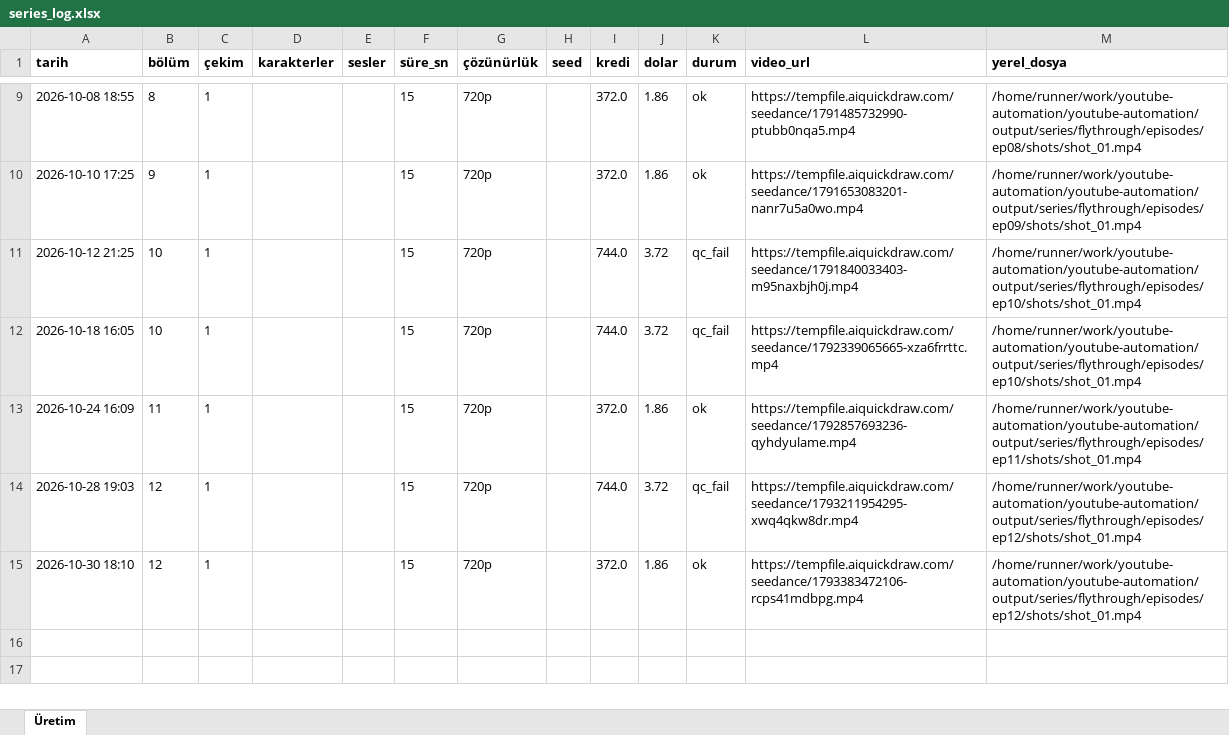
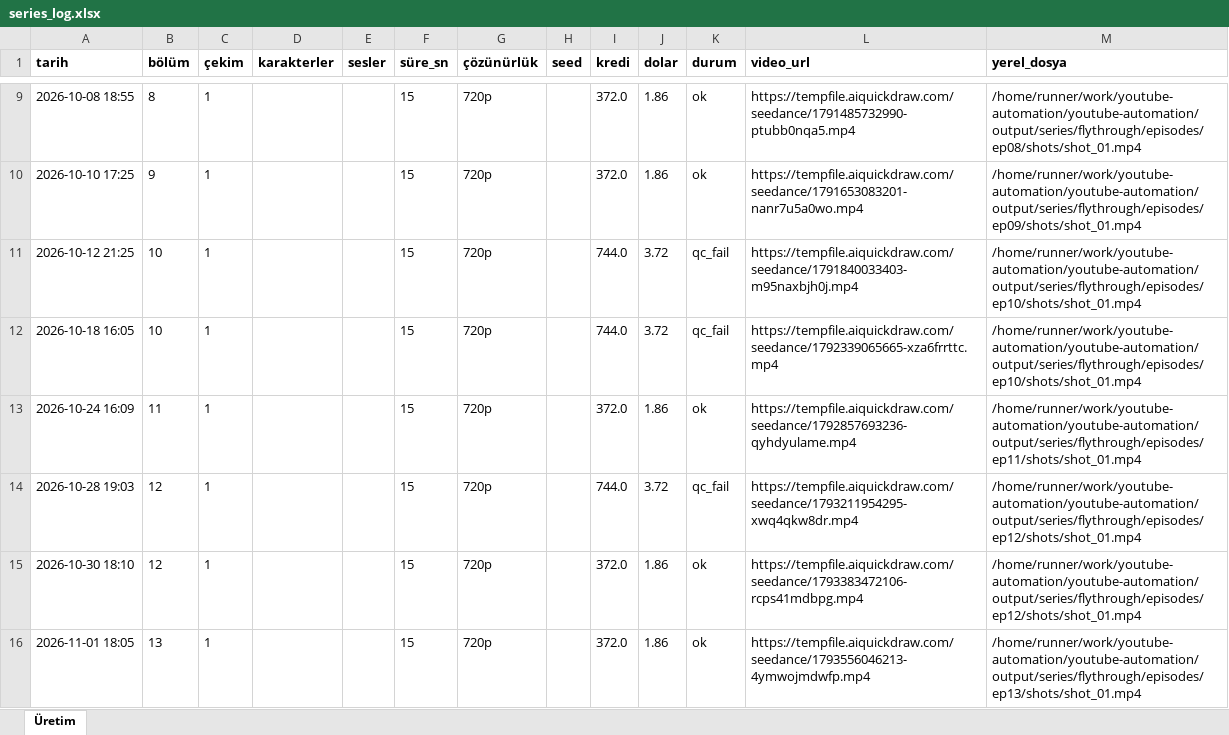
Before and after one commit to Wolkchen00/youtube-automation, an Excel workbook: galactic_experience/flythrough/series_log.xlsx, sheet Üretim, drawn as a sheet; only a part is shown, gaps mark what is left out; values as stored, in another font and other column widths than the file's, no borders; the diff names each change by its address in the sheet, - before the commit and + after, or states it on an @@ line.

```diff
--- a/galactic_experience/flythrough/series_log.xlsx (sheet Üretim)
+++ b/galactic_experience/flythrough/series_log.xlsx (sheet Üretim)
+row 16: 2026-11-01 18:05 | 13 | 1 |  |  | 15 | 720p |  | 372.0 | 1.86 | ok | https://tempfile.aiquickdraw.com/seedance/1793556046213-4ymwojmdwfp.mp4 | /home/runner/work/youtube-automation/youtube-automation/output/series/flythrough/episodes/ep13/shots/shot_01.mp4
```
Also changed, not shown: 8 other files.
